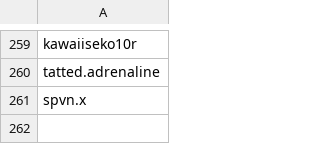
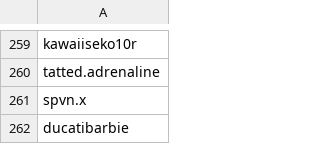
Before and after one commit to wedcf120/tiktok-rss-flat, a CSV file: subscriptions.csv, drawn as a sheet; only a part is shown, gaps mark what is left out.

Commit message:
Update subscriptions.csv

```diff
--- a/subscriptions.csv
+++ b/subscriptions.csv
@@ -261 +261,2 @@ tatted.adrenaline,
 spvn.x,
+ducatibarbie,
```
